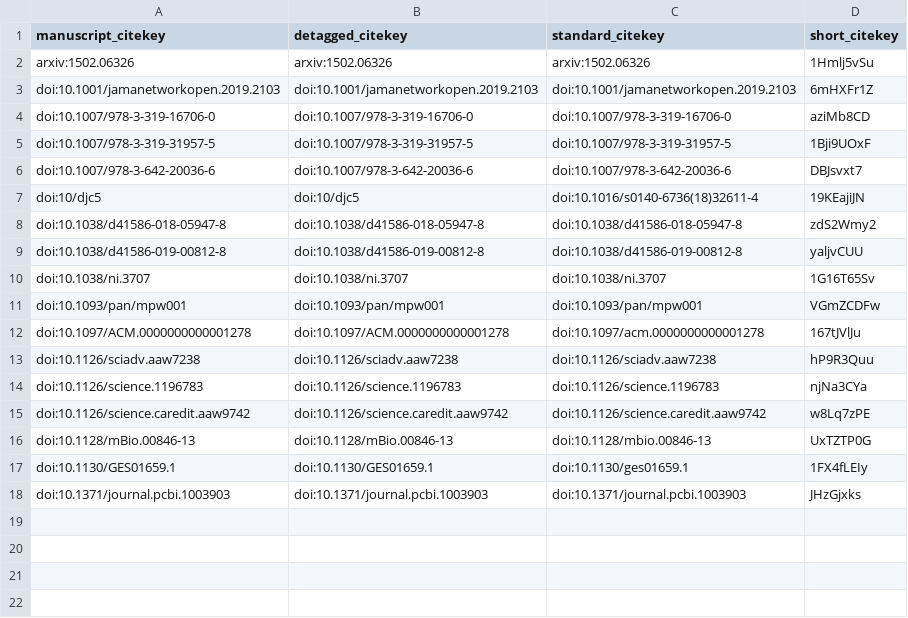
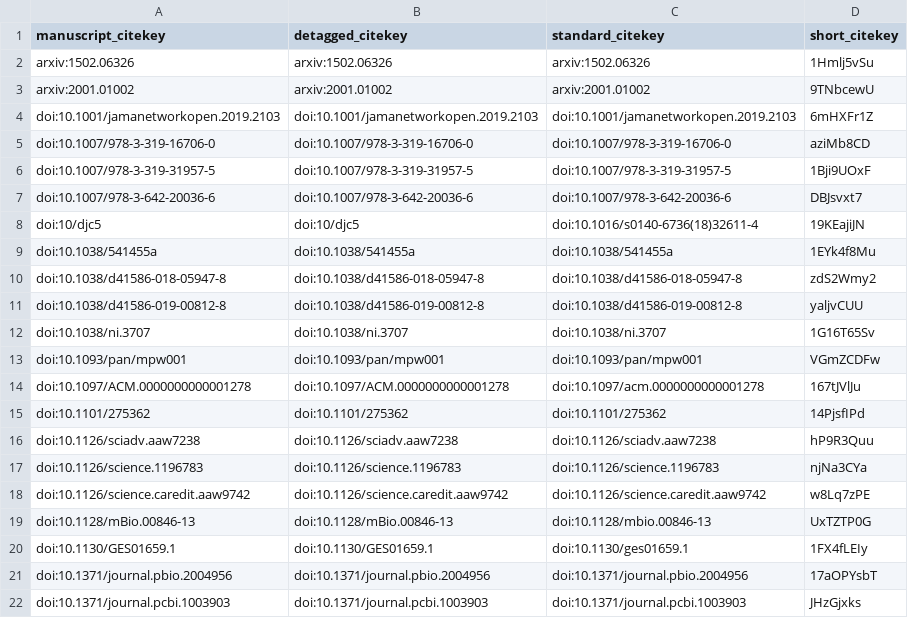
Before and after one commit to greenelab/iscb-diversity-manuscript, a TSV file: citations.tsv, drawn as a sheet.

Commit message:
Merge pull request #11 from greenelab/trang-edits [ci skip]
This build is based on
https://github.com/greenelab/iscb-diversity-manuscript/commit/1071cf5e939ebf187fd53b55d7e7438adbe548cc.

This commit was created by the following CI build and job:
https://github.com/greenelab/iscb-diversity-manuscript/commit/1071cf5e939ebf187fd53b55d7e7438adbe548cc/checks
https://github.com/greenelab/iscb-diversity-manuscript/runs/run2

The full commit message that triggered this build is copied below:

Merge pull request #11 from greenelab/trang-edits

edit figure captions

```diff
--- a/citations.tsv
+++ b/citations.tsv
@@ -2,2 +2,3 @@ manuscript_citekey	detagged_citekey	standard_citekey	short_citekey
 arxiv:1502.06326	arxiv:1502.06326	arxiv:1502.06326	1Hmlj5vSu
+arxiv:2001.01002	arxiv:2001.01002	arxiv:2001.01002	9TNbcewU
 doi:10.1001/jamanetworkopen.2019.2103	doi:10.1001/jamanetworkopen.2019.2103	doi:10.1001/jamanetworkopen.2019.2103	6mHXFr1Z
@@ -7,2 +8,3 @@ doi:10.1007/978-3-642-20036-6	doi:10.1007/978-3-642-20036-6	doi:10.1007/978-3-64
 doi:10/djc5	doi:10/djc5	doi:10.1016/s0140-6736(18)32611-4	19KEajiJN
+doi:10.1038/541455a	doi:10.1038/541455a	doi:10.1038/541455a	1EYk4f8Mu
 doi:10.1038/d41586-018-05947-8	doi:10.1038/d41586-018-05947-8	doi:10.1038/d41586-018-05947-8	zdS2Wmy2
@@ -12,2 +14,3 @@ doi:10.1093/pan/mpw001	doi:10.1093/pan/mpw001	doi:10.1093/pan/mpw001	VGmZCDFw
 doi:10.1097/ACM.0000000000001278	doi:10.1097/ACM.0000000000001278	doi:10.1097/acm.0000000000001278	167tJVlJu
+doi:10.1101/275362	doi:10.1101/275362	doi:10.1101/275362	14PjsfIPd
 doi:10.1126/sciadv.aaw7238	doi:10.1126/sciadv.aaw7238	doi:10.1126/sciadv.aaw7238	hP9R3Quu
@@ -17,2 +20,3 @@ doi:10.1128/mBio.00846-13	doi:10.1128/mBio.00846-13	doi:10.1128/mbio.00846-13	Ux
 doi:10.1130/GES01659.1	doi:10.1130/GES01659.1	doi:10.1130/ges01659.1	1FX4fLEIy
+doi:10.1371/journal.pbio.2004956	doi:10.1371/journal.pbio.2004956	doi:10.1371/journal.pbio.2004956	17aOPYsbT
 doi:10.1371/journal.pcbi.1003903	doi:10.1371/journal.pcbi.1003903	doi:10.1371/journal.pcbi.1003903	JHzGjxks
```
Also changed, not shown: 5 other files.
